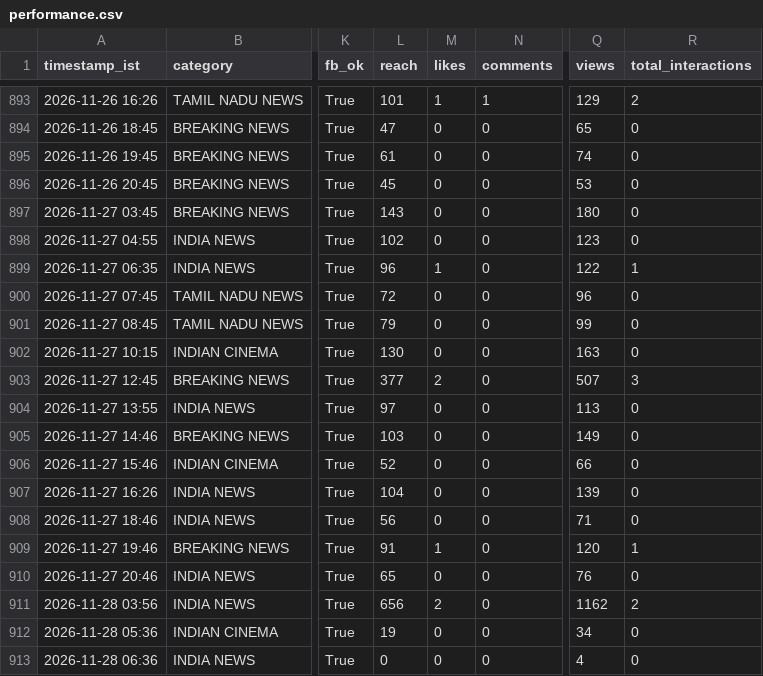
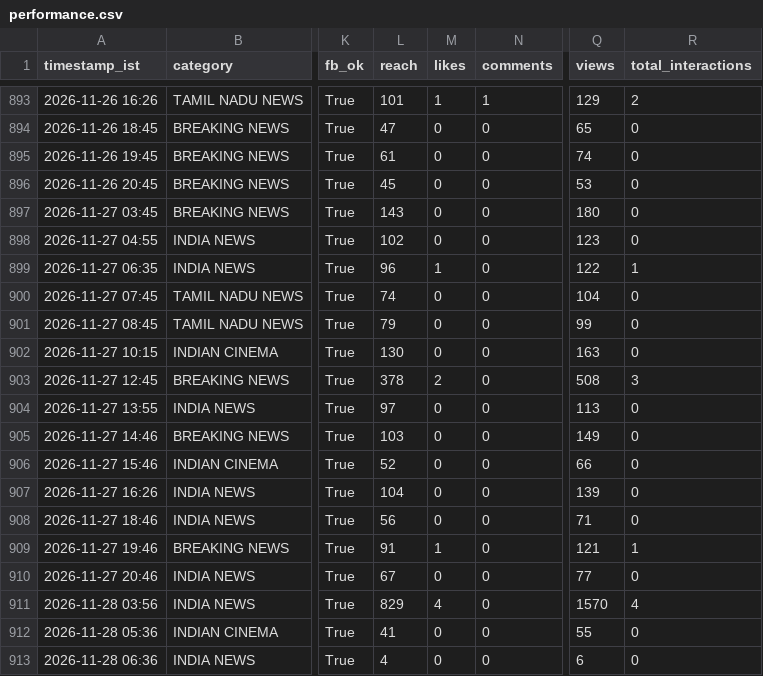
Before and after one commit to araviaravind333-sketch/Aravind24new, a CSV file: data/performance.csv, drawn as a sheet; only a part is shown, gaps mark what is left out; the diff names each change by its address in the sheet, - before the commit and + after, or states it on an @@ line.

```diff
--- a/data/performance.csv
+++ b/data/performance.csv
-L900 (reach): 72
+L900 (reach): 74
-Q900 (views): 96
+Q900 (views): 104
-L903 (reach): 377
+L903 (reach): 378
-Q903 (views): 507
+Q903 (views): 508
-Q909 (views): 120
+Q909 (views): 121
-L910 (reach): 65
+L910 (reach): 67
-Q910 (views): 76
+Q910 (views): 77
-L911 (reach): 656
+L911 (reach): 829
-M911 (likes): 2
+M911 (likes): 4
-Q911 (views): 1162
+Q911 (views): 1570
-R911 (total_interactions): 2
+R911 (total_interactions): 4
-L912 (reach): 19
+L912 (reach): 41
-Q912 (views): 34
+Q912 (views): 55
-L913 (reach): 0
+L913 (reach): 4
-Q913 (views): 4
+Q913 (views): 6
```
Also changed, not shown: data/followers.csv.
